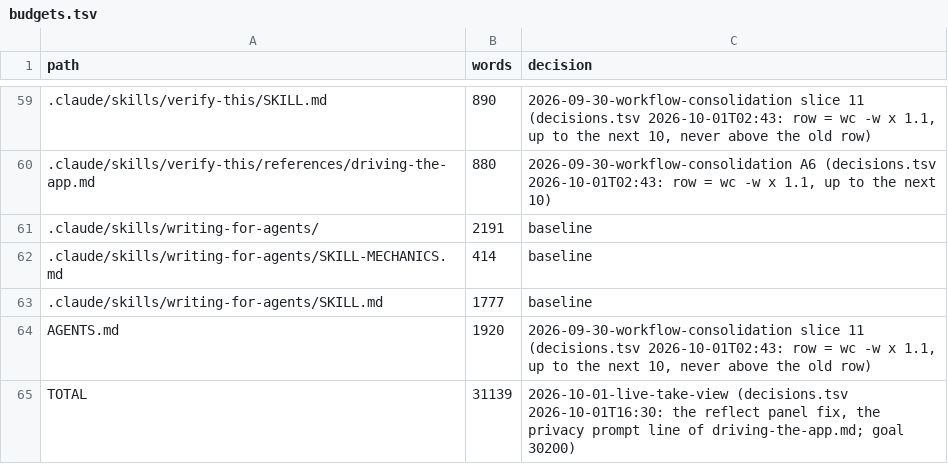
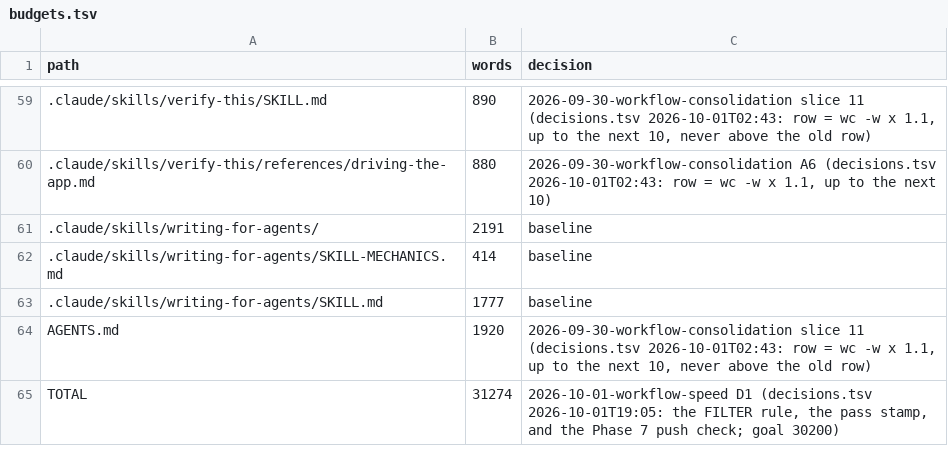
Before and after one commit to niltsiar/dirigible, a TSV file: docs/workflow/budgets.tsv, drawn as a sheet; only a part is shown, gaps mark what is left out.

```diff
--- a/docs/workflow/budgets.tsv
+++ b/docs/workflow/budgets.tsv
@@ -64,2 +64,2 @@ path	words	decision
 AGENTS.md	1920	2026-09-30-workflow-consolidation slice 11 (decisions.tsv 2026-10-01T02:43: row = wc -w x 1.1, up to the next 10, never above the old row)
-TOTAL	31139	2026-10-01-live-take-view (decisions.tsv 2026-10-01T16:30: the reflect panel fix, the privacy prompt line of driving-the-app.md; goal 30200)
+TOTAL	31274	2026-10-01-workflow-speed D1 (decisions.tsv 2026-10-01T19:05: the FILTER rule, the pass stamp, and the Phase 7 push check; goal 30200)
```
Also changed, not shown: docs/workflow/rules.tsv, 5 other files.
